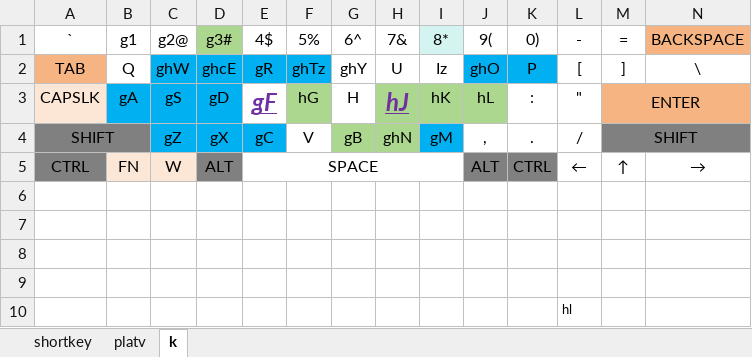
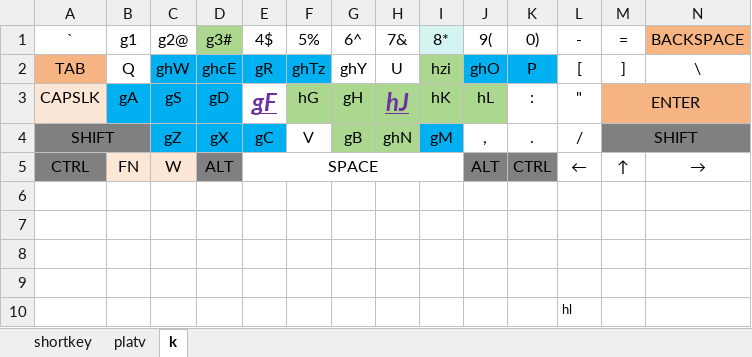
Before and after one commit to whfever/docum, an Excel workbook: api/svg/env_cut.xlsx, sheet k, drawn as a sheet; values as stored, in another font and other column widths than the file's, no borders; charts and pictures not drawn; the diff names each change by its address in the sheet, - before the commit and + after, or states it on an @@ line.

```diff
--- a/api/svg/env_cut.xlsx (sheet k)
+++ b/api/svg/env_cut.xlsx (sheet k)
-I2: Iz
+I2: hzi
-I2 fill: none
+I2 fill: #ACD78E
-G3: H
+G3: gH
-G3 fill: none
+G3 fill: #ACD78E
```
Also changed, not shown: sheet platv, charts or pictures, 30 other files.
